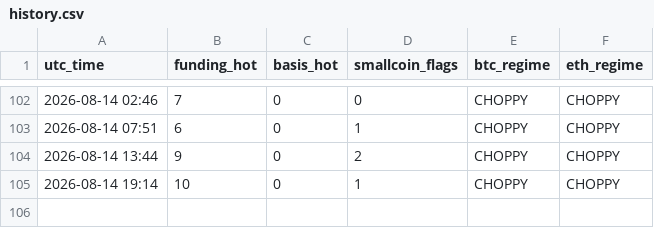
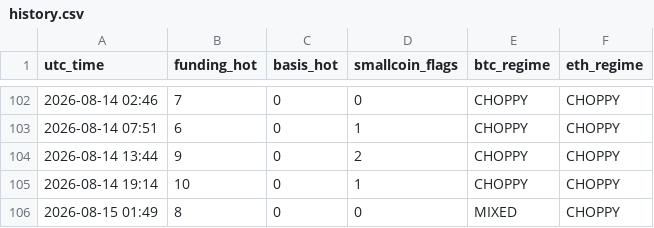
Before and after one commit to Li7wak865/pond-scanner, a CSV file: history.csv, drawn as a sheet; only a part is shown, gaps mark what is left out; the diff names each change by its address in the sheet, - before the commit and + after, or states it on an @@ line.

```diff
--- a/history.csv
+++ b/history.csv
+row 106: 2026-08-15 01:49 | 8 | 0 | 0 | MIXED | CHOPPY
```
Also changed, not shown: funding_state.csv, 1 other file.
